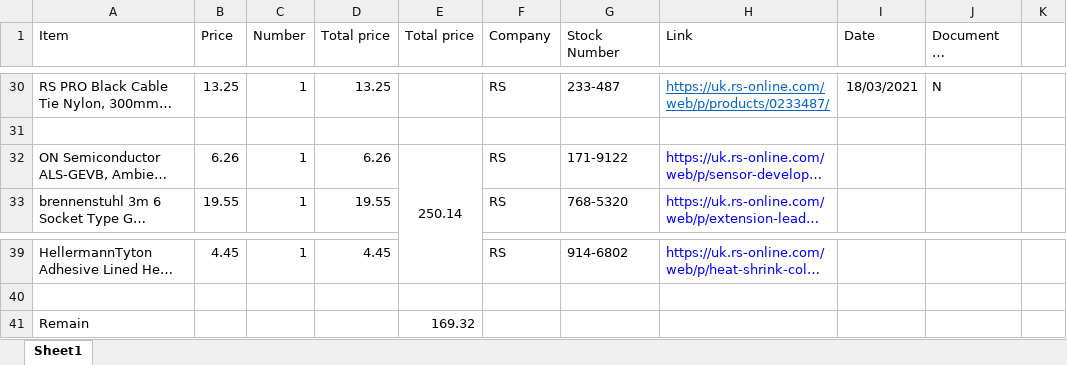
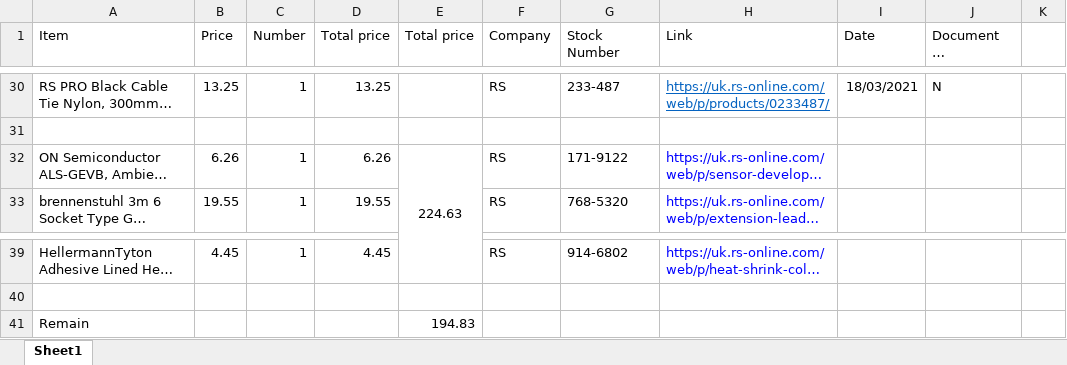
Before and after one commit to dizhengao/plant-growth-chamber, an Excel workbook: Expense.xlsx, sheet Sheet1, drawn as a sheet; only a part is shown, gaps mark what is left out; long unchanged cells end in …; values as stored, in another font and other column widths than the file's, no borders; the diff names each change by its address in the sheet, - before the commit and + after, or states it on an @@ line.

```diff
--- a/Expense.xlsx (sheet Sheet1)
+++ b/Expense.xlsx (sheet Sheet1)
-E32 (Total price): 250.14
+E32 (Total price): 224.63
-E41 (Total price): 169.32
+E41 (Total price): 194.83
```
Also changed, not shown: 35 other files.
